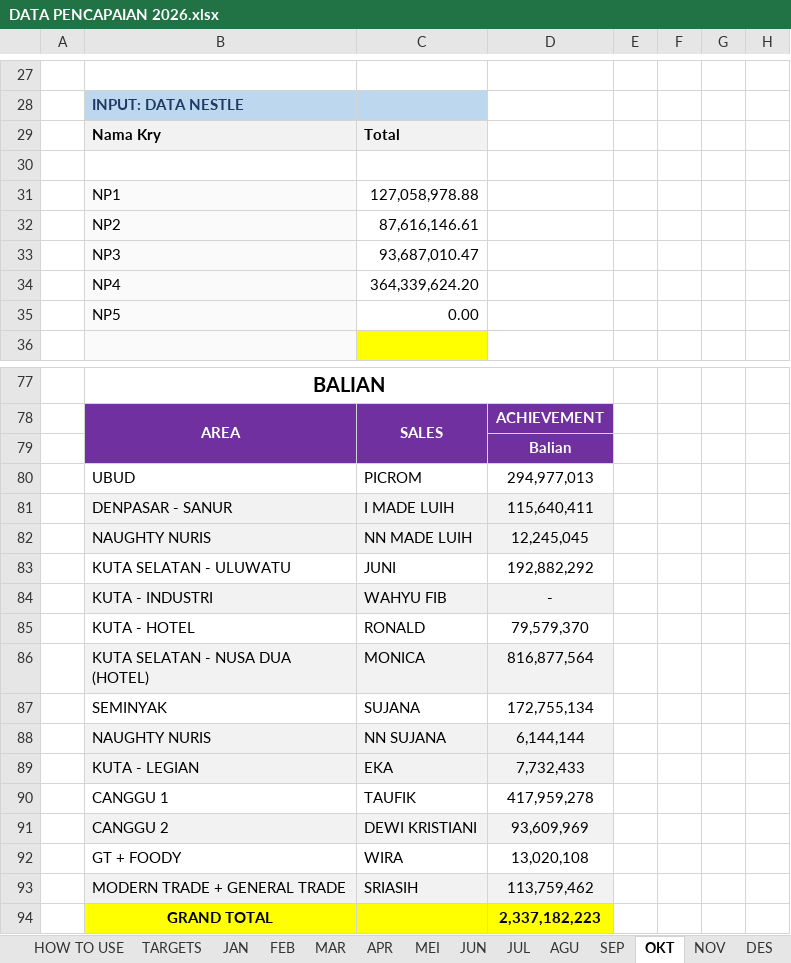
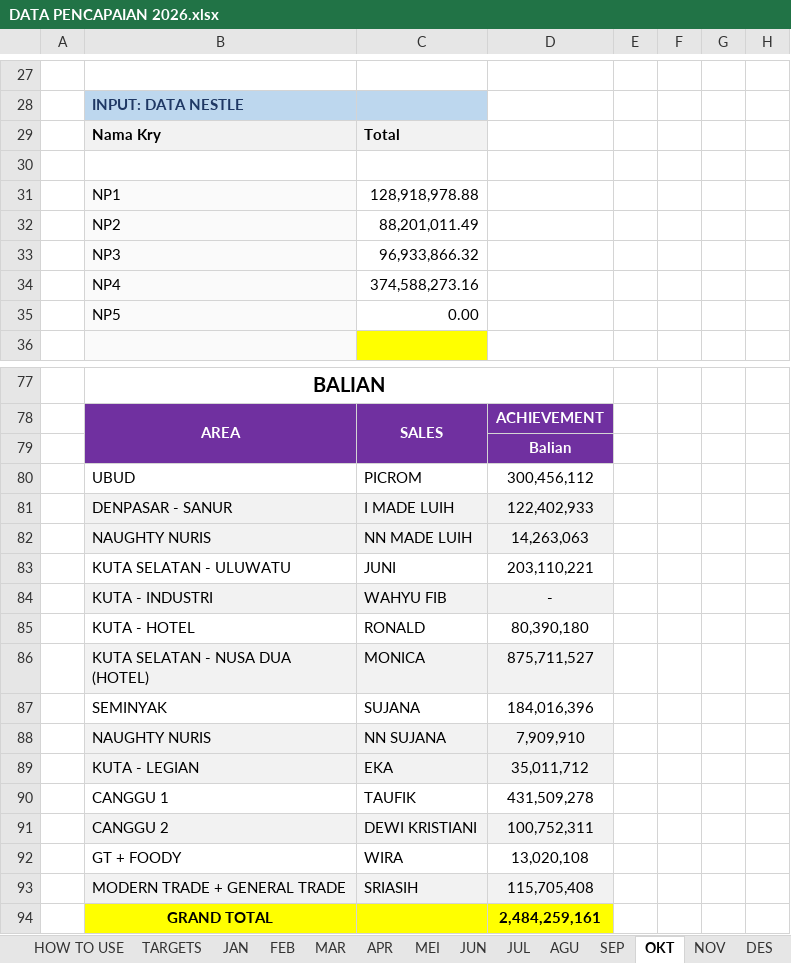
Before and after one commit to RandyT25/MKU-MKS-Area-Dashboard, an Excel workbook: uploads/DATA PENCAPAIAN 2026.xlsx, sheet OKT, drawn as a sheet; only a part is shown, gaps mark what is left out; values as stored, in another font and other column widths than the file's, no borders; conditional formats not drawn; the diff covers the shown part only; the diff names each change by its address in the sheet, - before the commit and + after, or states it on an @@ line.

Commit message:
Add files via upload

```diff
--- a/uploads/DATA PENCAPAIAN 2026.xlsx (sheet OKT)
+++ b/uploads/DATA PENCAPAIAN 2026.xlsx (sheet OKT)
-C31: 127,058,978.88
+C31: 128,918,978.88
-C32: 87,616,146.61
+C32: 88,201,011.49
-C33: 93,687,010.47
+C33: 96,933,866.32
-C34: 364,339,624.20
+C34: 374,588,273.16
-D80: 294,977,013
+D80: 300,456,112
-D81: 115,640,411
+D81: 122,402,933
-D82: 12,245,045
+D82: 14,263,063
-D83: 192,882,292
+D83: 203,110,221
-D85: 79,579,370
+D85: 80,390,180
-D86: 816,877,564
+D86: 875,711,527
-D87: 172,755,134
+D87: 184,016,396
-D88: 6,144,144
+D88: 7,909,910
-D89: 7,732,433
+D89: 35,011,712
-D90: 417,959,278
+D90: 431,509,278
-D91: 93,609,969
+D91: 100,752,311
-D93: 113,759,462
+D93: 115,705,408
-D94: 2,337,182,223
+D94: 2,484,259,161
```
Also changed, not shown: 36 added rows, 36 removed rows and 32 edited cells elsewhere in this sheet, 6 other files.
